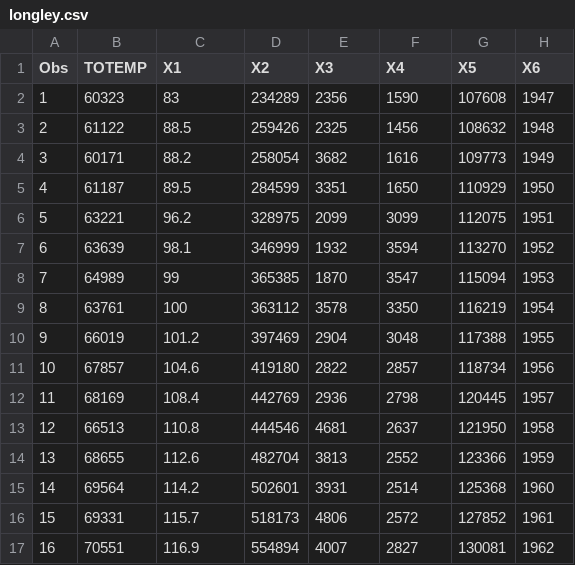
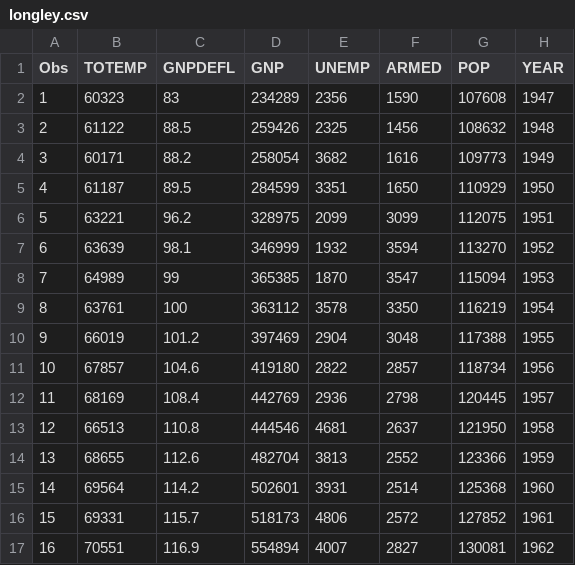
Before and after one commit to yarikoptic/pystatsmodels, a CSV file: nipy/fixes/scipy/stats/models/datasets/longley/longley.csv, drawn as a sheet.

```diff
--- a/nipy/fixes/scipy/stats/models/datasets/longley/longley.csv
+++ b/nipy/fixes/scipy/stats/models/datasets/longley/longley.csv
@@ -1,2 +1,2 @@
-"Obs","TOTEMP","X1","X2","X3","X4","X5","X6"
+"Obs","TOTEMP","GNPDEFL","GNP","UNEMP","ARMED","POP","YEAR"
 1,60323,83,234289,2356,1590,107608,1947
```
Also changed, not shown: 5 other files.
